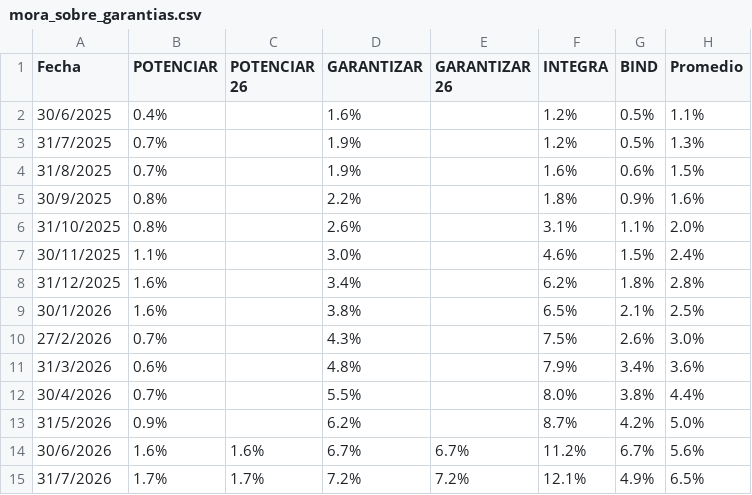
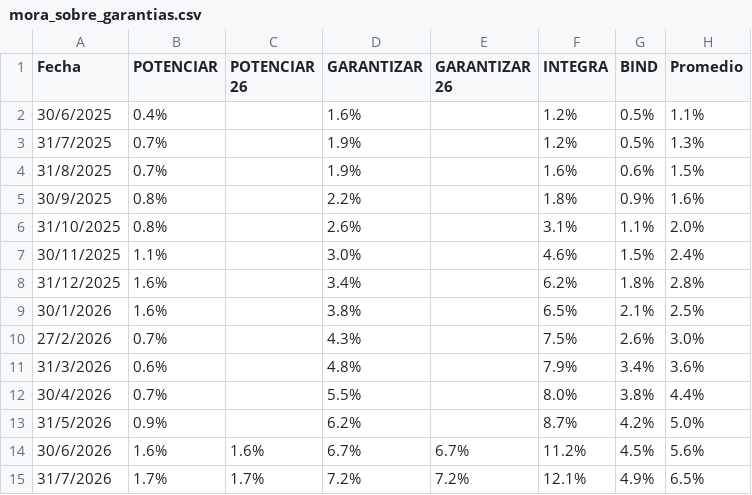
Before and after one commit to ramiellero/Caidas-de-deudas, a CSV file: SGR/mora_sobre_garantias.csv, drawn as a sheet.

```diff
--- a/SGR/mora_sobre_garantias.csv
+++ b/SGR/mora_sobre_garantias.csv
@@ -13,3 +13,3 @@ Fecha,POTENCIAR,POTENCIAR 26,GARANTIZAR,GARANTIZAR 26,INTEGRA,BIND,Promedio
 31/5/2026,0.9%,,6.2%,,8.7%,4.2%,5.0%
-30/6/2026,1.6%,1.6%,6.7%,6.7%,11.2%,6.7%,5.6%
+30/6/2026,1.6%,1.6%,6.7%,6.7%,11.2%,4.5%,5.6%
 31/7/2026,1.7%,1.7%,7.2%,7.2%,12.1%,4.9%,6.5%
```
Also changed, not shown: SGR/foto_sgr.csv.
